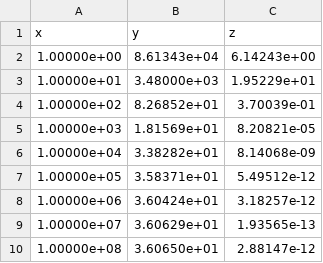
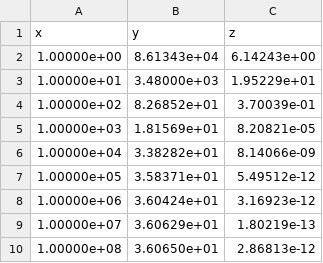
Before and after one commit to RaduMihaiTirca/thesis-latex, a CSV file: c4/relErrorCosOmega10.csv, drawn as a sheet.

```diff
--- a/c4/relErrorCosOmega10.csv
+++ b/c4/relErrorCosOmega10.csv
@@ -5,6 +5,6 @@ x,y,z
 1.00000e+03,1.81569e+01,8.20821e-05
-1.00000e+04,3.38282e+01,8.14068e-09
+1.00000e+04,3.38282e+01,8.14066e-09
 1.00000e+05,3.58371e+01,5.49512e-12
-1.00000e+06,3.60424e+01,3.18257e-12
-1.00000e+07,3.60629e+01,1.93565e-13
-1.00000e+08,3.60650e+01,2.88147e-12
+1.00000e+06,3.60424e+01,3.16923e-12
+1.00000e+07,3.60629e+01,1.80219e-13
+1.00000e+08,3.60650e+01,2.86813e-12
```
Also changed, not shown: c4/relErrorPolyOmega10.csv, 10 other files.
